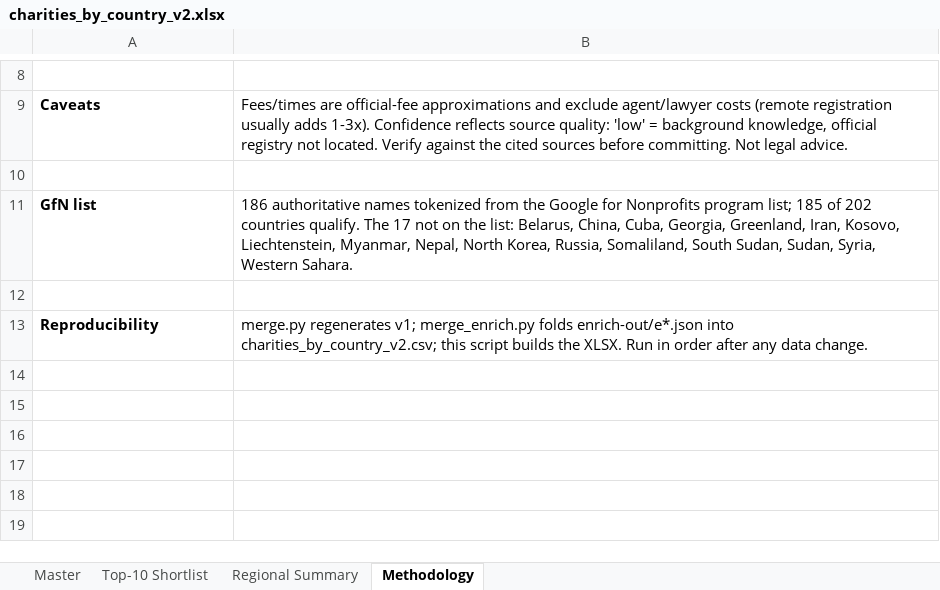
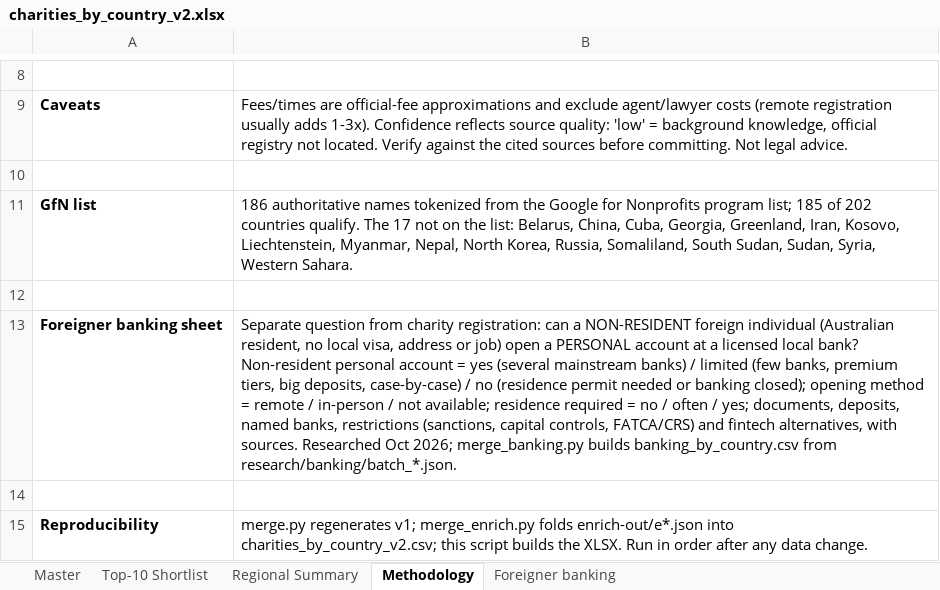
Before and after one commit to OpenCharity-org/OpenCharity, an Excel workbook: charities_by_country_v2.xlsx, sheet Methodology, drawn as a sheet; only a part is shown, gaps mark what is left out; values as stored, in another font and other column widths than the file's, no borders; the diff names each change by its address in the sheet, - before the commit and + after, or states it on an @@ line.

```diff
--- a/charities_by_country_v2.xlsx (sheet Methodology)
+++ b/charities_by_country_v2.xlsx (sheet Methodology)
+sheet tab: Foreigner banking
+row 13: Foreigner banking sheet | Separate question from charity registration: can a NON-RESIDENT foreign individual (Australian resident, no local visa, address or job) open a PERSONAL account at a licensed local bank? Non-resident personal account = yes (several mainstream banks) / limited (few banks, premium tiers, big deposits, case-by-case) / no (residence permit needed or banking closed); opening method = remote / in-person / not available; residence required = no / often / yes; documents, deposits, named banks, restrictions (sanctions, capital controls, FATCA/CRS) and fintech alternatives, with sources. Researched Oct 2026; merge_banking.py builds banking_by_country.csv from research/banking/batch_*.json.
+row 14: (empty)
```
Also changed, not shown: 24 other files.
